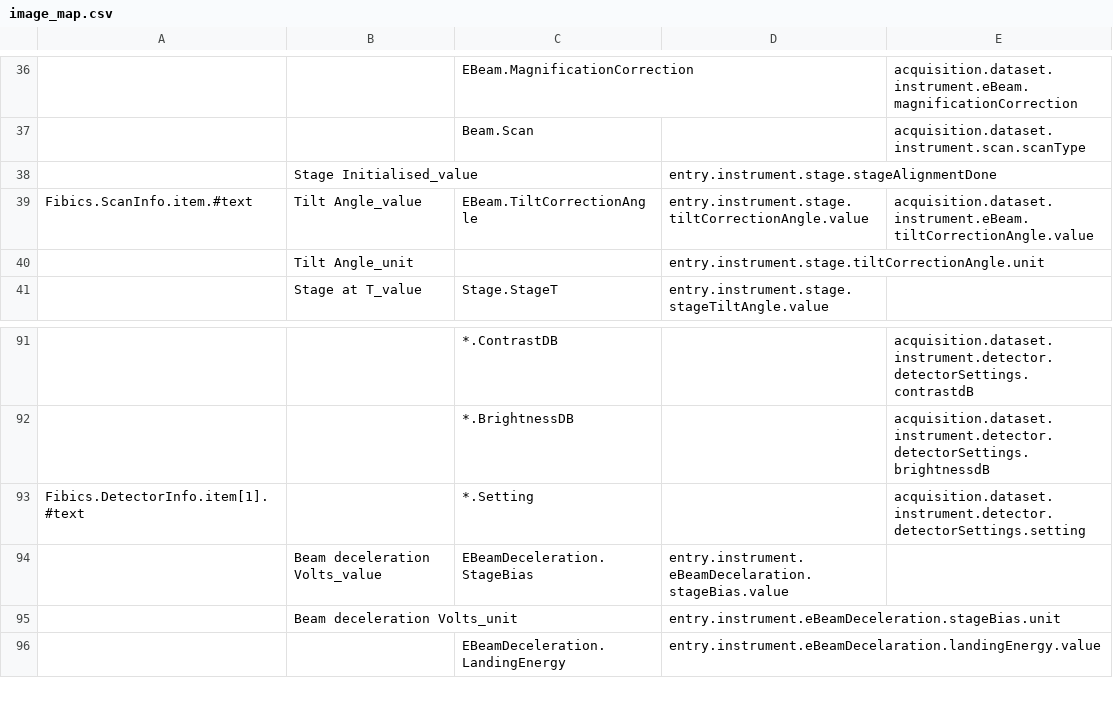
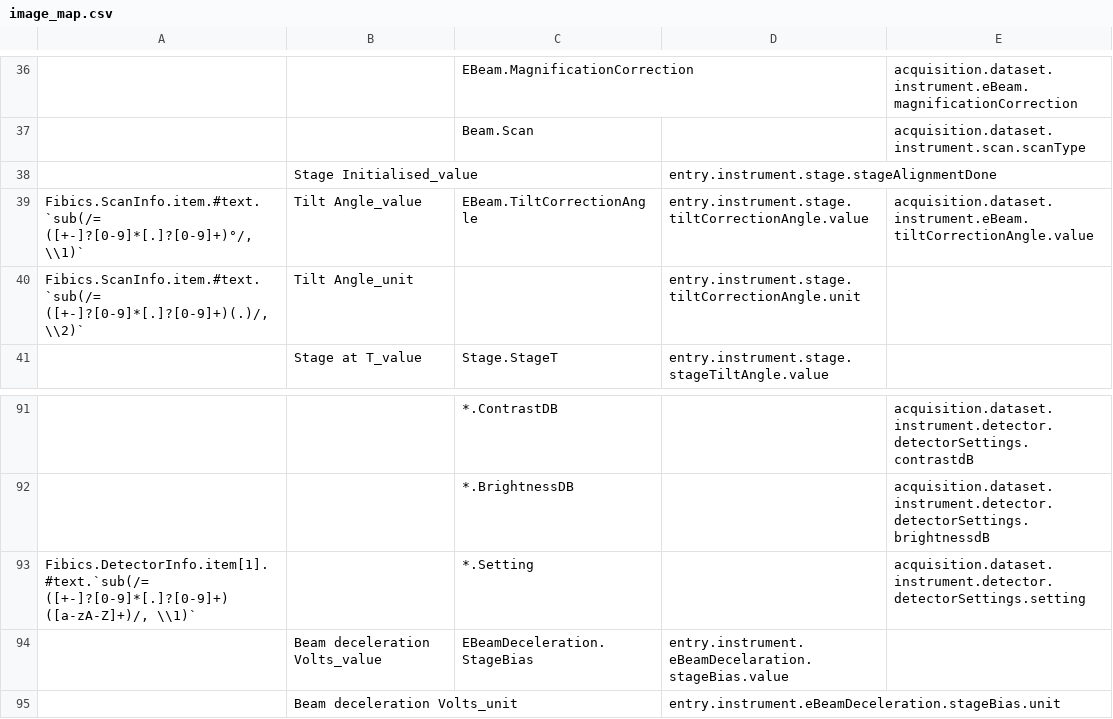
Before and after one commit to kit-data-manager/tomo_mapper, a CSV file: src/resources/maps/image_map.csv, drawn as a sheet; only a part is shown, gaps mark what is left out; the shorter side is filled out with more unchanged rows; the diff names each change by its address in the sheet, - before the commit and + after, or states it on an @@ line.

Commit message:
Capturing partial values from input data is now defined in internal map file and mapping

```diff
--- a/src/resources/maps/image_map.csv
+++ b/src/resources/maps/image_map.csv
-A39: Fibics.ScanInfo.item.#text
+A39: Fibics.ScanInfo.item.#text.`sub(/= ([+-]?[0-9]*[.]?[0-9]+)°/, \\1)`
-A40: (empty)
+A40: Fibics.ScanInfo.item.#text.`sub(/= ([+-]?[0-9]*[.]?[0-9]+)(.)/, \\2)`
-A93: Fibics.DetectorInfo.item[1].#text
+A93: Fibics.DetectorInfo.item[1].#text.`sub(/= ([+-]?[0-9]*[.]?[0-9]+) ([a-zA-Z]+)/, \\1)`
```
Also changed, not shown: 2 other files.
